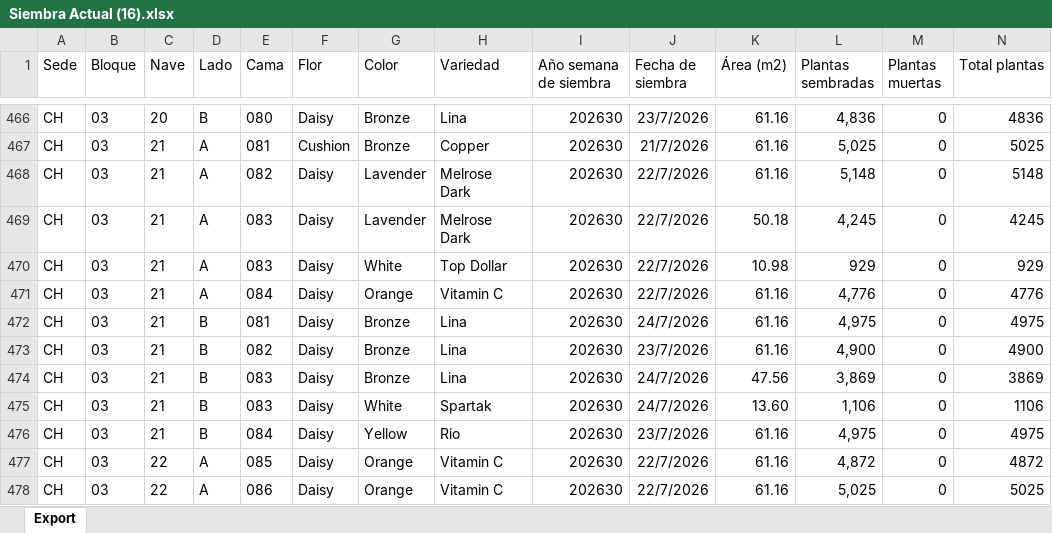
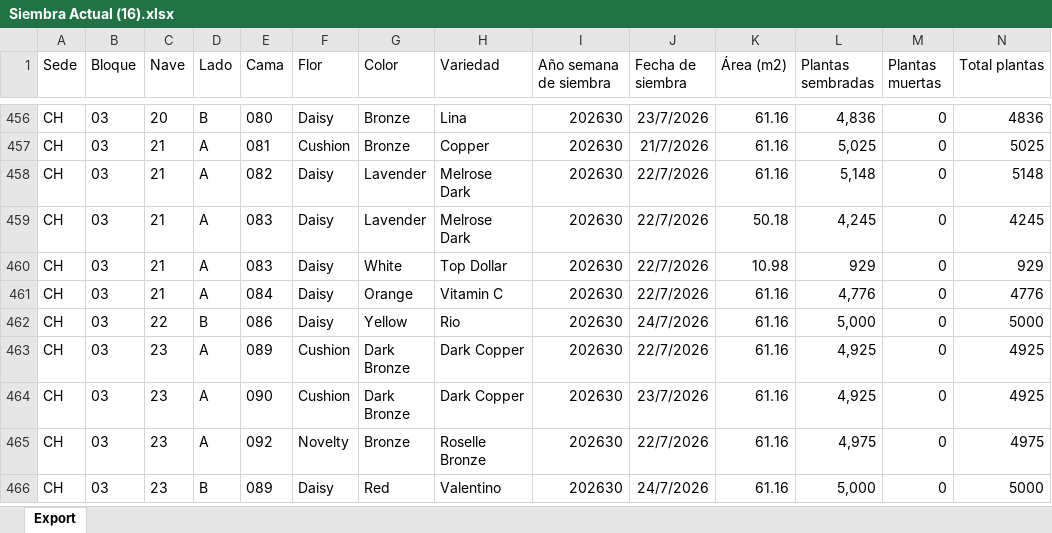
Before and after one commit to Rockbayo/proyecto-planeacion, an Excel workbook: Siembra Actual (16).xlsx, sheet Export, drawn as a sheet; only a part is shown, gaps mark what is left out; the shorter side is filled out with more unchanged rows; values as stored, in another font and other column widths than the file's, no borders; removed rows and columns are numbered as before the commit, all else as after; rows hold the shown columns only; the diff covers the shown part only; the diff names each change by its address in the sheet, - before the commit and + after, or states it on an @@ line.

```diff
--- a/Siembra Actual (16).xlsx (sheet Export)
+++ b/Siembra Actual (16).xlsx (sheet Export)
-row 472: CH | 03 | 21 | B | 081 | Daisy | Bronze | Lina | 202630 | 24/7/2026 | 61.16 | 4,975 | 0 | 4975
-row 473: CH | 03 | 21 | B | 082 | Daisy | Bronze | Lina | 202630 | 23/7/2026 | 61.16 | 4,900 | 0 | 4900
-row 474: CH | 03 | 21 | B | 083 | Daisy | Bronze | Lina | 202630 | 24/7/2026 | 47.56 | 3,869 | 0 | 3869
-row 475: CH | 03 | 21 | B | 083 | Daisy | White | Spartak | 202630 | 24/7/2026 | 13.60 | 1,106 | 0 | 1106
-row 476: CH | 03 | 21 | B | 084 | Daisy | Yellow | Rio | 202630 | 23/7/2026 | 61.16 | 4,975 | 0 | 4975
-row 477: CH | 03 | 22 | A | 085 | Daisy | Orange | Vitamin C | 202630 | 22/7/2026 | 61.16 | 4,872 | 0 | 4872
-row 478: CH | 03 | 22 | A | 086 | Daisy | Orange | Vitamin C | 202630 | 22/7/2026 | 61.16 | 5,025 | 0 | 5025
```
Also changed, not shown: 27 added rows, 23 removed rows and 18 edited cells elsewhere in this sheet, PedidoConsolidado_master.xlsx, 12 other files.
